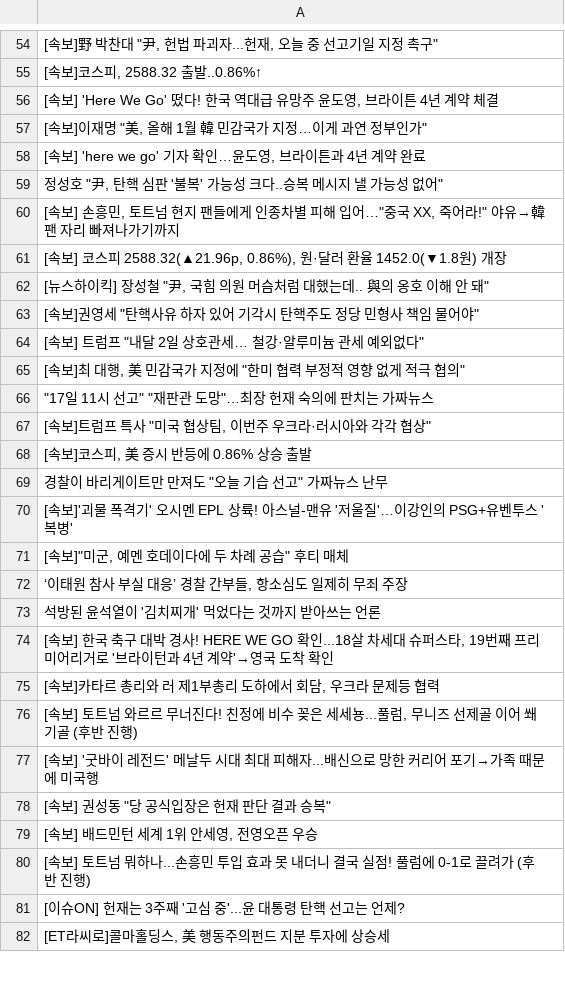
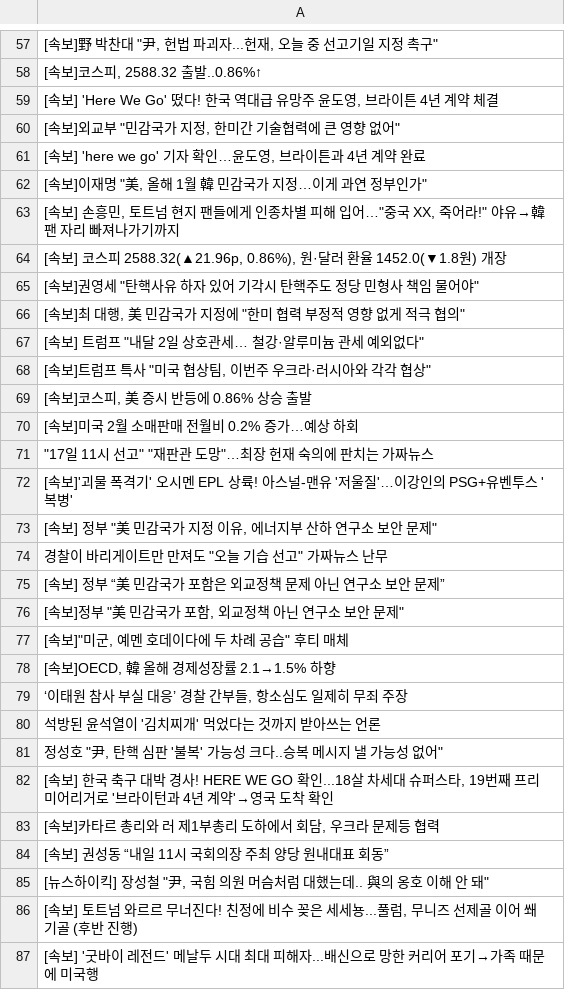
Before and after one commit to junhongkwon/News, a CSV file: newsTitle.csv, drawn as a sheet; only a part is shown, gaps mark what is left out; the shorter side is filled out with more unchanged rows; the diff covers the shown part only.

```diff
--- a/newsTitle.csv
+++ b/newsTitle.csv
@@ -56,21 +59,28 @@
 " [속보] 'Here We Go' 떴다! 한국 역대급 유망주 윤도영, 브라이튼 4년 계약 체결 "
+" [속보]외교부 ""민감국가 지정, 한미간 기술협력에 큰 영향 없어"" "
+" [속보] 'here we go' 기자 확인…윤도영, 브라이튼과 4년 계약 완료 "
 " [속보]이재명 ""美, 올해 1월 韓 민감국가 지정…이게 과연 정부인가"" "
-" [속보] 'here we go' 기자 확인…윤도영, 브라이튼과 4년 계약 완료 "
-" 정성호 ""尹, 탄핵 심판 '불복' 가능성 크다..승복 메시지 낼 가능성 없어"" "
 " [속보] 손흥민, 토트넘 현지 팬들에게 인종차별 피해 입어…""중국 XX, 죽어라!"" 야유→韓 팬 자리 빠져나가기까지 "
 " [속보] 코스피 2588.32(▲21.96p, 0.86%), 원·달러 환율 1452.0(▼1.8원) 개장 "
-" [뉴스하이킥] 장성철 ""尹, 국힘 의원 머슴처럼 대했는데.. 與의 옹호 이해 안 돼"" "
 " [속보]권영세 ""탄핵사유 하자 있어 기각시 탄핵주도 정당 민형사 책임 물어야"" "
+" [속보]최 대행, 美 민감국가 지정에 ""한미 협력 부정적 영향 없게 적극 협의"" "
 " [속보] 트럼프 ""내달 2일 상호관세… 철강·알루미늄 관세 예외없다"" "
-" [속보]최 대행, 美 민감국가 지정에 ""한미 협력 부정적 영향 없게 적극 협의"" "
-" ""17일 11시 선고"" ""재판관 도망""…최장 헌재 숙의에 판치는 가짜뉴스 "
 " [속보]트럼프 특사 ""미국 협상팀, 이번주 우크라·러시아와 각각 협상"" "
 " [속보]코스피, 美 증시 반등에 0.86% 상승 출발 "
+ [속보]미국 2월 소매판매 전월비 0.2% 증가…예상 하회
+" ""17일 11시 선고"" ""재판관 도망""…최장 헌재 숙의에 판치는 가짜뉴스 "
+ [속보]'괴물 폭격기' 오시멘 EPL 상륙! 아스널-맨유 '저울질'…이강인의 PSG+유벤투스 '복병'
+" [속보] 정부 ""美 민감국가 지정 이유, 에너지부 산하 연구소 보안 문제"" "
 " 경찰이 바리게이트만 만져도 ""오늘 기습 선고"" 가짜뉴스 난무 "
- [속보]'괴물 폭격기' 오시멘 EPL 상륙! 아스널-맨유 '저울질'…이강인의 PSG+유벤투스 '복병'
+ [속보] 정부 “美 민감국가 포함은 외교정책 문제 아닌 연구소 보안 문제”
+" [속보]정부 ""美 민감국가 포함, 외교정책 아닌 연구소 보안 문제"" "
 " [속보]""미군, 예멘 호데이다에 두 차례 공습"" 후티 매체 "
+" [속보]OECD, 韓 올해 경제성장률 2.1→1.5% 하향 "
 " ‘이태원 참사 부실 대응’ 경찰 간부들, 항소심도 일제히 무죄 주장 "
  석방된 윤석열이 '김치찌개' 먹었다는 것까지 받아쓰는 언론
+" 정성호 ""尹, 탄핵 심판 '불복' 가능성 크다..승복 메시지 낼 가능성 없어"" "
 " [속보] 한국 축구 대박 경사! HERE WE GO 확인...18살 차세대 슈퍼스타, 19번째 프리미어리거로 '브라이턴과 4년 계약'→영국 도착 확인 "
 " [속보]카타르 총리와 러 제1부총리 도하에서 회담, 우크라 문제등 협력 "
+ [속보] 권성동 “내일 11시 국회의장 주최 양당 원내대표 회동”
+" [뉴스하이킥] 장성철 ""尹, 국힘 의원 머슴처럼 대했는데.. 與의 옹호 이해 안 돼"" "
 " [속보] 토트넘 와르르 무너진다! 친정에 비수 꽂은 세세뇽...풀럼, 무니즈 선제골 이어 쐐기골 (후반 진행) "
```
Also changed, not shown: 6 added rows, 13 removed rows and 8 moved rows elsewhere in this file.
